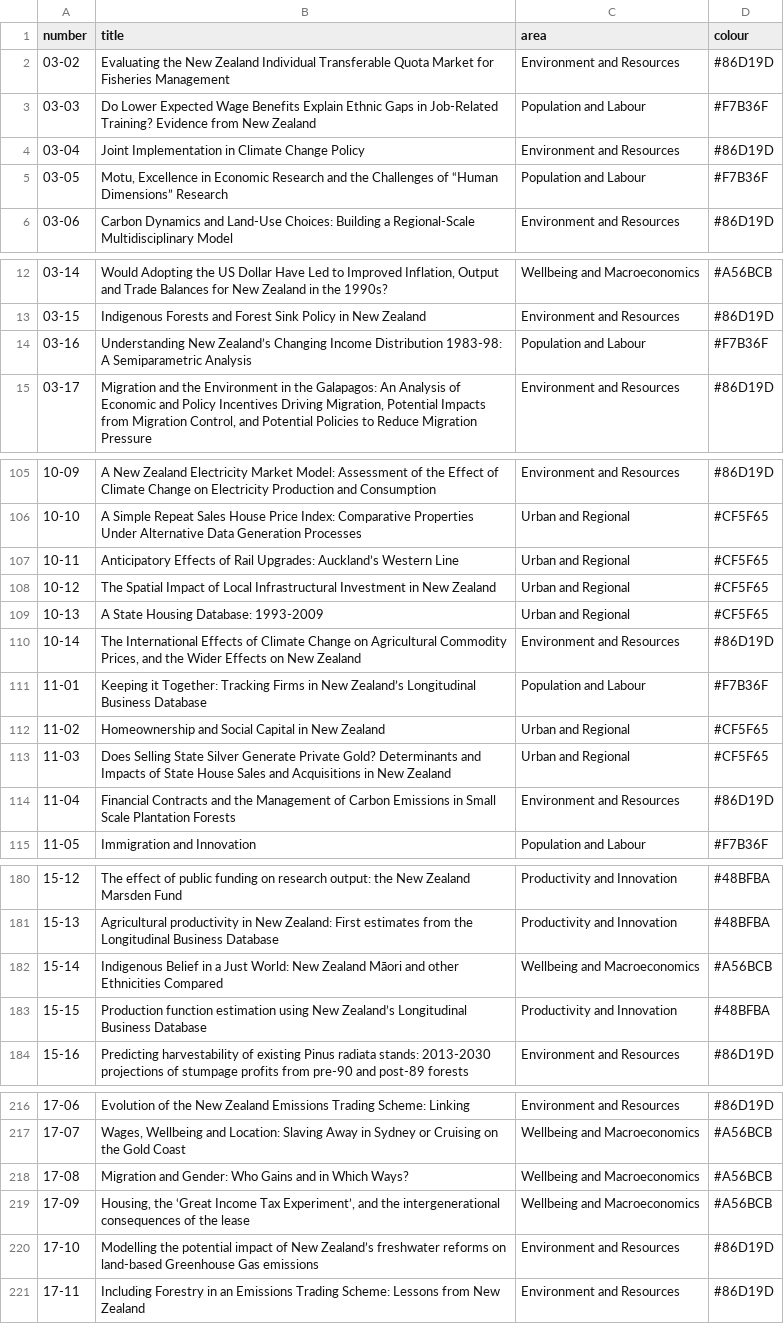
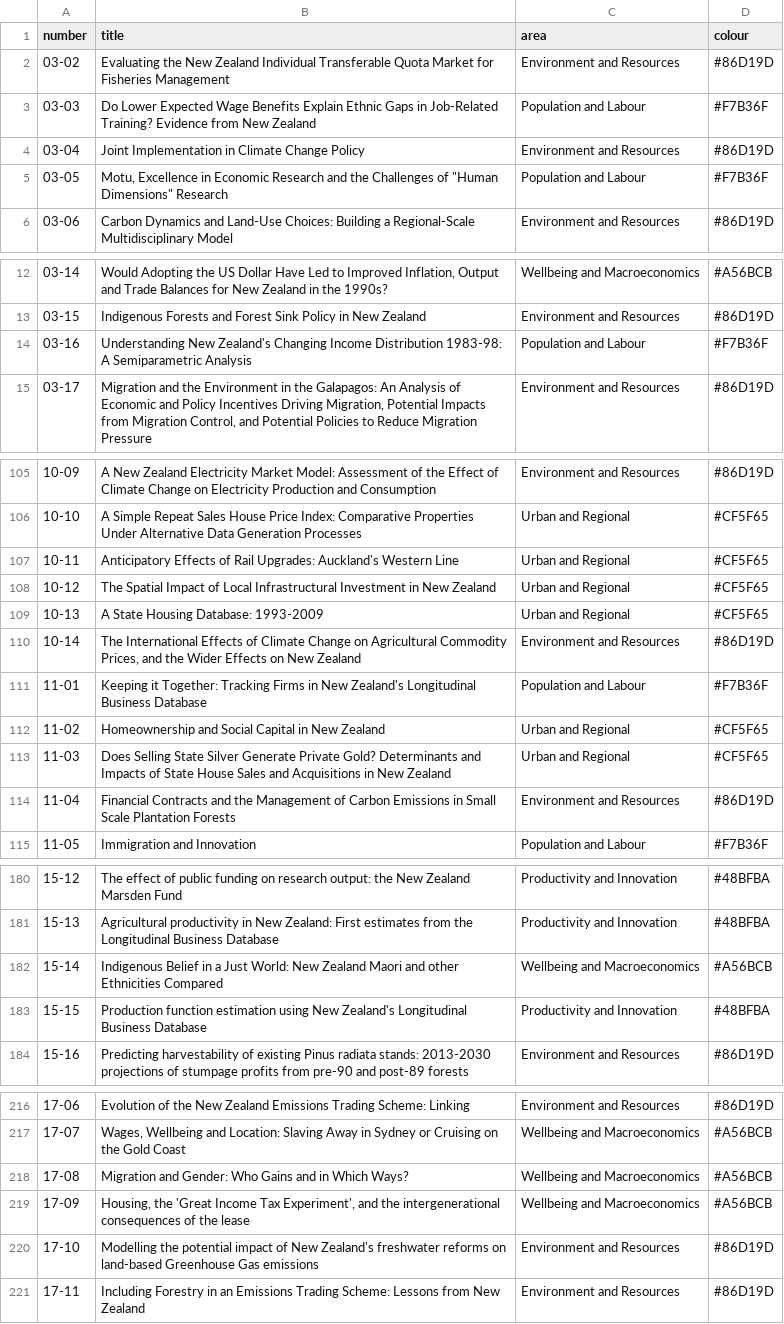
Before and after one commit to bldavies/motu-wp, a CSV file: data-raw/papers.csv, drawn as a sheet; only a part is shown, gaps mark what is left out; the diff covers the shown part only.

Commit message:
Replace non-ASCII characters in working paper titles

```diff
--- a/data-raw/papers.csv
+++ b/data-raw/papers.csv
@@ -4,3 +4,3 @@ number,title,area,colour
 03-04,Joint Implementation in Climate Change Policy,Environment and Resources,#86D19D
-03-05,"Motu, Excellence in Economic Research and the Challenges of “Human Dimensions” Research",Population and Labour,#F7B36F
+03-05,"Motu, Excellence in Economic Research and the Challenges of ""Human Dimensions"" Research",Population and Labour,#F7B36F
 03-06,Carbon Dynamics and Land-Use Choices: Building a Regional-Scale Multidisciplinary Model,Environment and Resources,#86D19D
@@ -13,3 +13,3 @@ number,title,area,colour
 03-15,Indigenous Forests and Forest Sink Policy in New Zealand,Environment and Resources,#86D19D
-03-16,Understanding New Zealand’s Changing Income Distribution 1983-98: A Semiparametric Analysis,Population and Labour,#F7B36F
+03-16,Understanding New Zealand's Changing Income Distribution 1983-98: A Semiparametric Analysis,Population and Labour,#F7B36F
 03-17,"Migration and the Environment in the Galapagos: An Analysis of Economic and Policy Incentives Driving Migration, Potential Impacts from Migration Control, and Potential Policies to Reduce Migration Pressure",Environment and Resources,#86D19D
@@ -106,3 +106,3 @@ number,title,area,colour
 10-10,A Simple Repeat Sales House Price Index: Comparative Properties Under Alternative Data Generation Processes,Urban and Regional,#CF5F65
-10-11,Anticipatory Effects of Rail Upgrades: Auckland’s Western Line,Urban and Regional,#CF5F65
+10-11,Anticipatory Effects of Rail Upgrades: Auckland's Western Line,Urban and Regional,#CF5F65
 10-12,The Spatial Impact of Local Infrastructural Investment in New Zealand,Urban and Regional,#CF5F65
@@ -110,3 +110,3 @@ number,title,area,colour
 10-14,"The International Effects of Climate Change on Agricultural Commodity Prices, and the Wider Effects on New Zealand",Environment and Resources,#86D19D
-11-01,Keeping it Together: Tracking Firms in New Zealand’s Longitudinal Business Database,Population and Labour,#F7B36F
+11-01,Keeping it Together: Tracking Firms in New Zealand's Longitudinal Business Database,Population and Labour,#F7B36F
 11-02,Homeownership and Social Capital in New Zealand,Urban and Regional,#CF5F65
@@ -181,4 +181,4 @@ number,title,area,colour
 15-13,Agricultural productivity in New Zealand: First estimates from the Longitudinal Business Database,Productivity and Innovation,#48BFBA
-15-14,Indigenous Belief in a Just World: New Zealand Māori and other Ethnicities Compared,Wellbeing and Macroeconomics,#A56BCB
-15-15,Production function estimation using New Zealand’s Longitudinal Business Database ,Productivity and Innovation,#48BFBA
+15-14,Indigenous Belief in a Just World: New Zealand Maori and other Ethnicities Compared,Wellbeing and Macroeconomics,#A56BCB
+15-15,Production function estimation using New Zealand's Longitudinal Business Database ,Productivity and Innovation,#48BFBA
 15-16,Predicting harvestability of existing Pinus radiata stands: 2013-2030 projections of stumpage profits from pre-90 and post-89 forests,Environment and Resources,#86D19D
@@ -218,4 +218,4 @@ number,title,area,colour
 17-08,Migration and Gender: Who Gains and in Which Ways? ,Wellbeing and Macroeconomics,#A56BCB
-17-09,"Housing, the ‘Great Income Tax Experiment’, and the intergenerational consequences of the lease ",Wellbeing and Macroeconomics,#A56BCB
-17-10,Modelling the potential impact of New Zealand’s freshwater reforms on land-based Greenhouse Gas emissions ,Environment and Resources,#86D19D
+17-09,"Housing, the 'Great Income Tax Experiment', and the intergenerational consequences of the lease ",Wellbeing and Macroeconomics,#A56BCB
+17-10,Modelling the potential impact of New Zealand's freshwater reforms on land-based Greenhouse Gas emissions ,Environment and Resources,#86D19D
 17-11,Including Forestry in an Emissions Trading Scheme: Lessons from New Zealand,Environment and Resources,#86D19D
```
Also changed, not shown: 27 edited cells elsewhere in this file, 2 other files.
